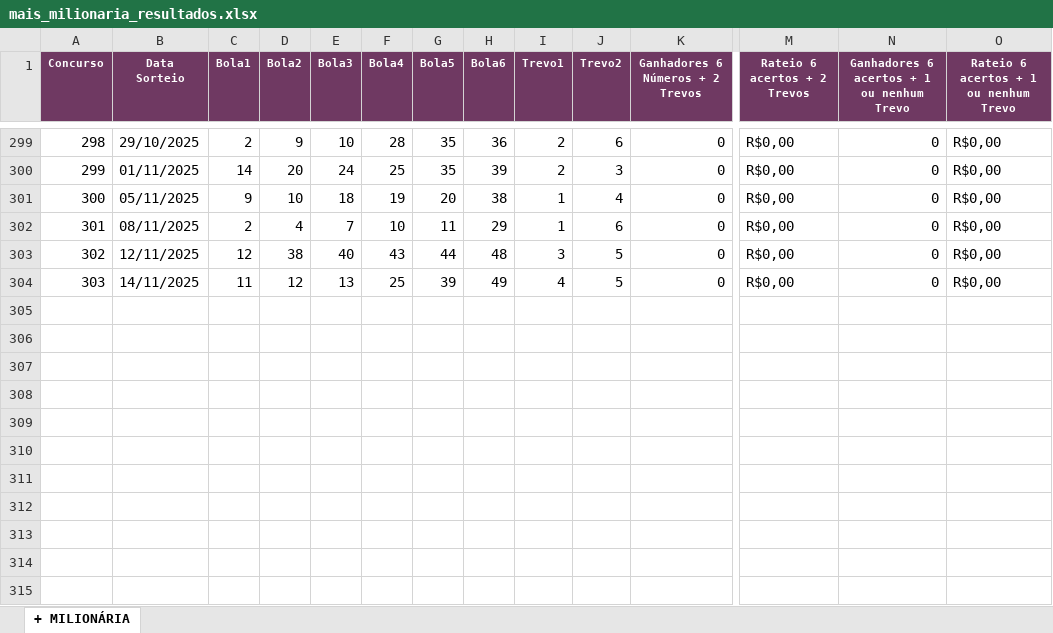
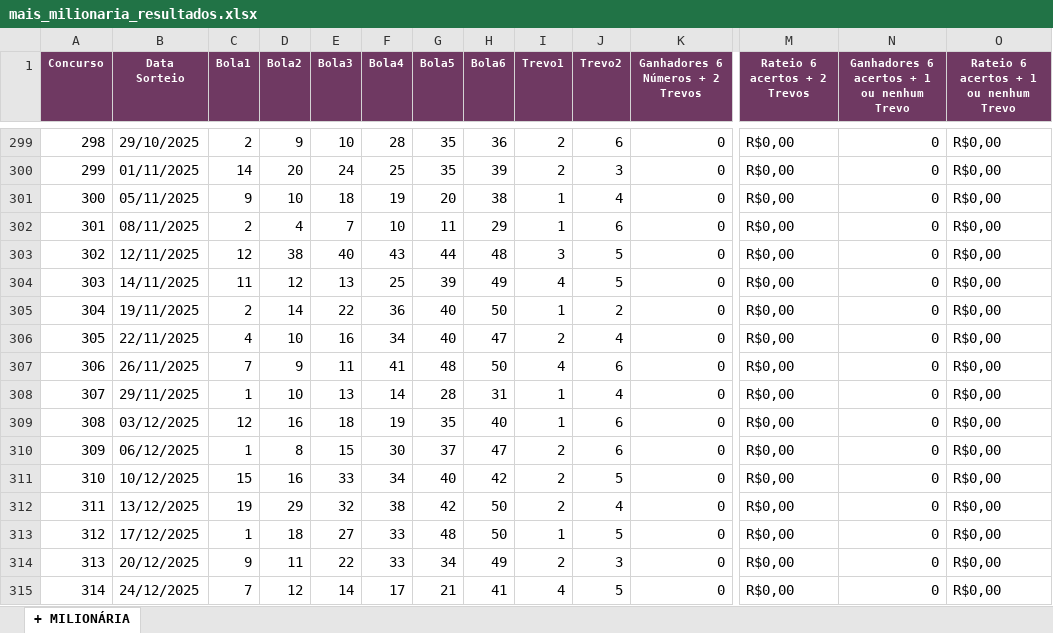
Before and after one commit to viniciusdamascenodev/lottobrain, an Excel workbook: data/raw/mais_milionaria/mais_milionaria_resultados.xlsx, sheet + MILIONÁRIA, drawn as a sheet; only a part is shown, gaps mark what is left out; values as stored, in another font and other column widths than the file's, no borders; rows hold the shown columns only; the diff names each change by its address in the sheet, - before the commit and + after, or states it on an @@ line.

```diff
--- a/data/raw/mais_milionaria/mais_milionaria_resultados.xlsx (sheet + MILIONÁRIA)
+++ b/data/raw/mais_milionaria/mais_milionaria_resultados.xlsx (sheet + MILIONÁRIA)
+row 305: 304 | 19/11/2025 | 2 | 14 | 22 | 36 | 40 | 50 | 1 | 2 | 0 | R$0,00 | 0 | R$0,00
+row 306: 305 | 22/11/2025 | 4 | 10 | 16 | 34 | 40 | 47 | 2 | 4 | 0 | R$0,00 | 0 | R$0,00
+row 307: 306 | 26/11/2025 | 7 | 9 | 11 | 41 | 48 | 50 | 4 | 6 | 0 | R$0,00 | 0 | R$0,00
+row 308: 307 | 29/11/2025 | 1 | 10 | 13 | 14 | 28 | 31 | 1 | 4 | 0 | R$0,00 | 0 | R$0,00
+row 309: 308 | 03/12/2025 | 12 | 16 | 18 | 19 | 35 | 40 | 1 | 6 | 0 | R$0,00 | 0 | R$0,00
+row 310: 309 | 06/12/2025 | 1 | 8 | 15 | 30 | 37 | 47 | 2 | 6 | 0 | R$0,00 | 0 | R$0,00
+row 311: 310 | 10/12/2025 | 15 | 16 | 33 | 34 | 40 | 42 | 2 | 5 | 0 | R$0,00 | 0 | R$0,00
+row 312: 311 | 13/12/2025 | 19 | 29 | 32 | 38 | 42 | 50 | 2 | 4 | 0 | R$0,00 | 0 | R$0,00
+row 313: 312 | 17/12/2025 | 1 | 18 | 27 | 33 | 48 | 50 | 1 | 5 | 0 | R$0,00 | 0 | R$0,00
+row 314: 313 | 20/12/2025 | 9 | 11 | 22 | 33 | 34 | 49 | 2 | 3 | 0 | R$0,00 | 0 | R$0,00
+row 315: 314 | 24/12/2025 | 7 | 12 | 14 | 17 | 21 | 41 | 4 | 5 | 0 | R$0,00 | 0 | R$0,00
```
Also changed, not shown: data/raw/lotofacil/lotofacil_resultados.xlsx, 2 other files.
